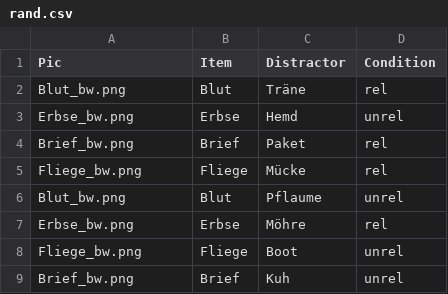
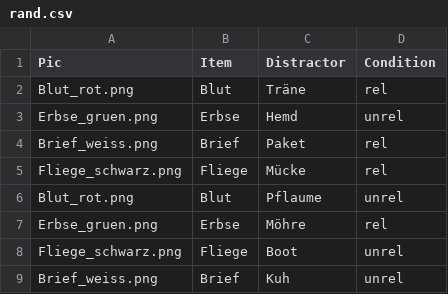
Before and after one commit to Lu-Yanru/Ibex_PWI_TE3_light, a CSV file: chunk_includes/rand.csv, drawn as a sheet.

```diff
--- a/chunk_includes/rand.csv
+++ b/chunk_includes/rand.csv
@@ -1,9 +1,9 @@
 Pic,Item,Distractor,Condition
-Blut_bw.png,Blut,Träne,rel
-Erbse_bw.png,Erbse,Hemd,unrel
-Brief_bw.png,Brief,Paket,rel
-Fliege_bw.png,Fliege,Mücke,rel
-Blut_bw.png,Blut,Pflaume,unrel
-Erbse_bw.png,Erbse,Möhre,rel
-Fliege_bw.png,Fliege,Boot,unrel
-Brief_bw.png,Brief,Kuh,unrel
+Blut_rot.png,Blut,Träne,rel
+Erbse_gruen.png,Erbse,Hemd,unrel
+Brief_weiss.png,Brief,Paket,rel
+Fliege_schwarz.png,Fliege,Mücke,rel
+Blut_rot.png,Blut,Pflaume,unrel
+Erbse_gruen.png,Erbse,Möhre,rel
+Fliege_schwarz.png,Fliege,Boot,unrel
+Brief_weiss.png,Brief,Kuh,unrel
```
Also changed, not shown: 3 other files.
